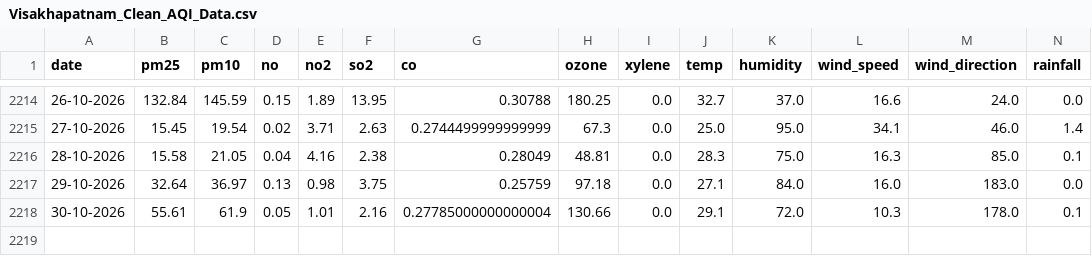
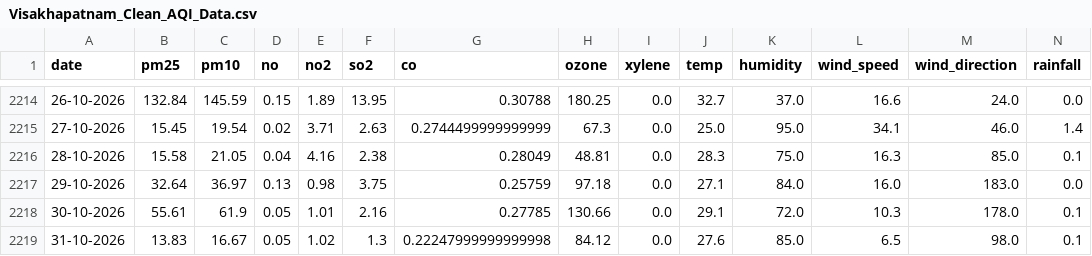
Before and after one commit to hari-ulabala30/visakhapatnam-aqi-prediction, a CSV file: Visakhapatnam_Clean_AQI_Data.csv, drawn as a sheet; only a part is shown, gaps mark what is left out; rows hold the shown columns only; the diff names each change by its address in the sheet, - before the commit and + after, or states it on an @@ line.

```diff
--- a/Visakhapatnam_Clean_AQI_Data.csv
+++ b/Visakhapatnam_Clean_AQI_Data.csv
-G2218 (co): 0.27785000000000004
+G2218 (co): 0.27785
+row 2219: 31-10-2026 | 13.83 | 16.67 | 0.05 | 1.02 | 1.3 | 0.22247999999999998 | 84.12 | 0.0 | 27.6 | 85.0 | 6.5 | 98.0 | 0.1
```
Also changed, not shown: today_aqi.csv, 1 other file.
